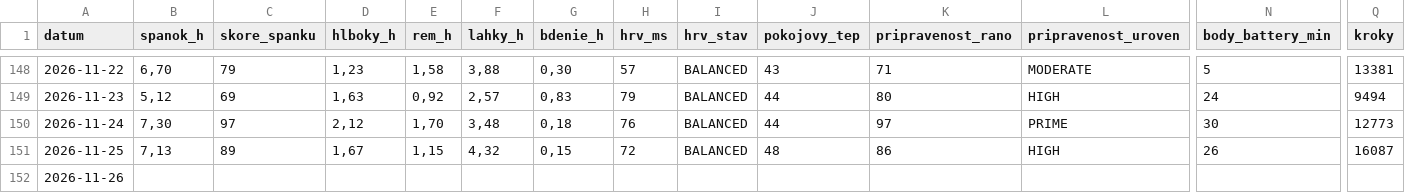
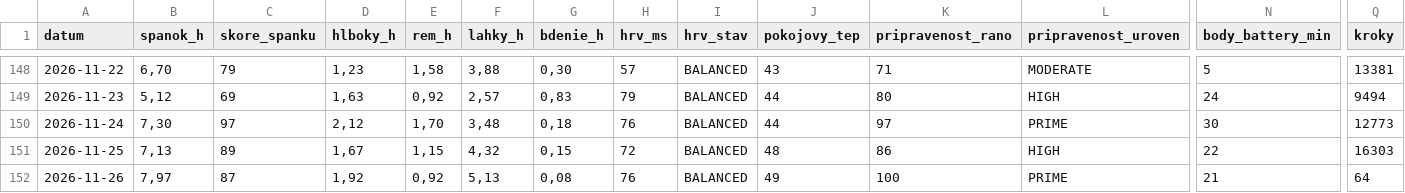
Before and after one commit to panacekm08/relaxrun, a CSV file: wellness.csv, drawn as a sheet; only a part is shown, gaps mark what is left out; the diff covers the shown part only; the diff names each change by its address in the sheet, - before the commit and + after, or states it on an @@ line.

```diff
--- a/wellness.csv
+++ b/wellness.csv
-N151 (body_battery_min): 26
+N151 (body_battery_min): 22
-Q151 (kroky): 16087
+Q151 (kroky): 16303
-B152 (spanok_h): (empty)
+B152 (spanok_h): 7,97
-C152 (skore_spanku): (empty)
+C152 (skore_spanku): 87
-D152 (hlboky_h): (empty)
+D152 (hlboky_h): 1,92
-E152 (rem_h): (empty)
+E152 (rem_h): 0,92
-F152 (lahky_h): (empty)
+F152 (lahky_h): 5,13
-G152 (bdenie_h): (empty)
+G152 (bdenie_h): 0,08
-H152 (hrv_ms): (empty)
+H152 (hrv_ms): 76
-I152 (hrv_stav): (empty)
+I152 (hrv_stav): BALANCED
-J152 (pokojovy_tep): (empty)
+J152 (pokojovy_tep): 49
-K152 (pripravenost_rano): (empty)
+K152 (pripravenost_rano): 100
-L152 (pripravenost_uroven): (empty)
+L152 (pripravenost_uroven): PRIME
-N152 (body_battery_min): (empty)
+N152 (body_battery_min): 21
-Q152 (kroky): (empty)
+Q152 (kroky): 64
```
Also changed, not shown: 3 edited cells elsewhere in this file, 4 other files.
